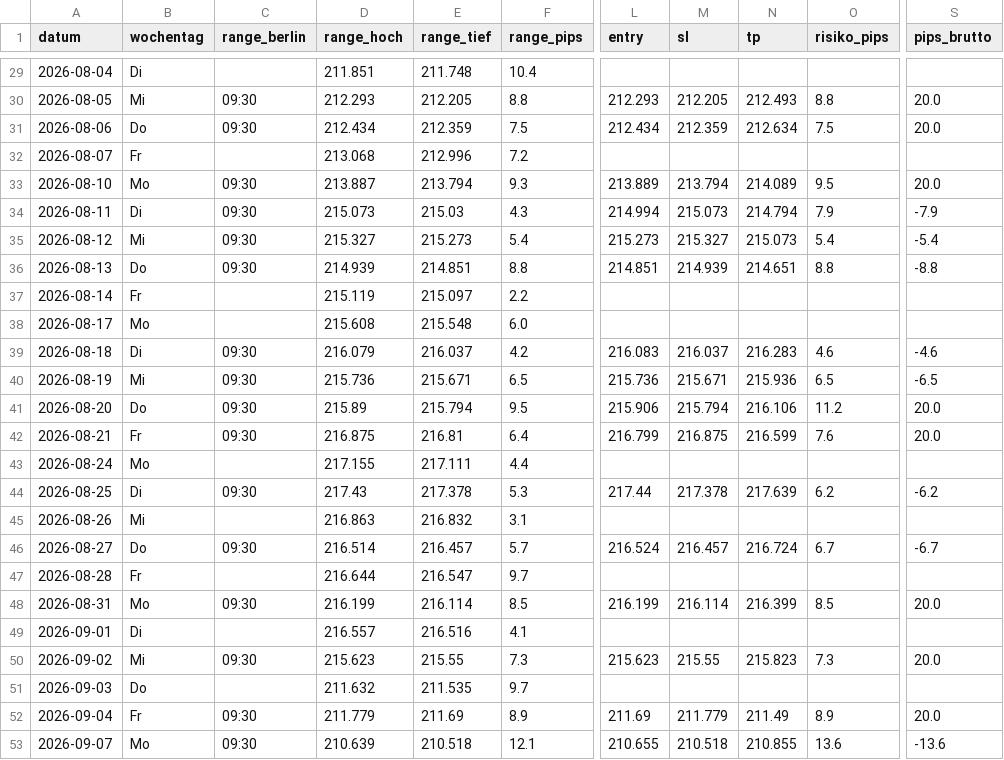
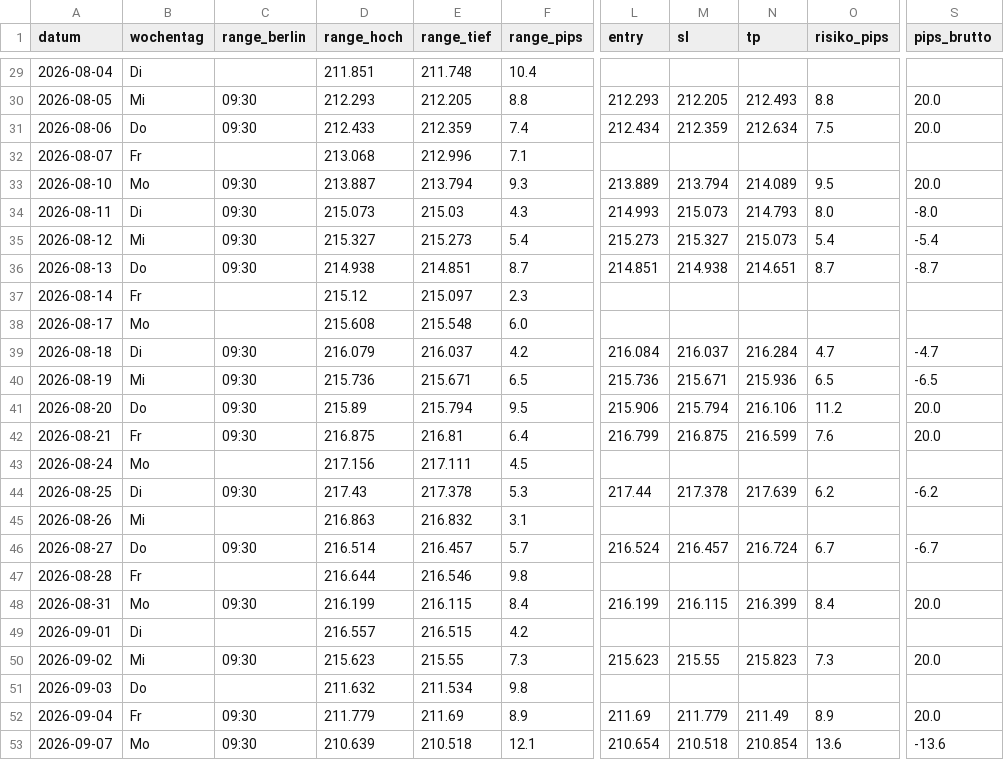
Before and after one commit to hisnameisfatih-droid/fx-server, a CSV file: ergebnisse/trades_D.csv, drawn as a sheet; only a part is shown, gaps mark what is left out; the diff covers the shown part only; the diff names each change by its address in the sheet, - before the commit and + after, or states it on an @@ line.

```diff
--- a/ergebnisse/trades_D.csv
+++ b/ergebnisse/trades_D.csv
-D31 (range_hoch): 212.434
+D31 (range_hoch): 212.433
-F31 (range_pips): 7.5
+F31 (range_pips): 7.4
-F32 (range_pips): 7.2
+F32 (range_pips): 7.1
-L34 (entry): 214.994
+L34 (entry): 214.993
-N34 (tp): 214.794
+N34 (tp): 214.793
-O34 (risiko_pips): 7.9
+O34 (risiko_pips): 8.0
-S34 (pips_brutto): -7.9
+S34 (pips_brutto): -8.0
-D36 (range_hoch): 214.939
+D36 (range_hoch): 214.938
-F36 (range_pips): 8.8
+F36 (range_pips): 8.7
-M36 (sl): 214.939
+M36 (sl): 214.938
-O36 (risiko_pips): 8.8
+O36 (risiko_pips): 8.7
-S36 (pips_brutto): -8.8
+S36 (pips_brutto): -8.7
-D37 (range_hoch): 215.119
+D37 (range_hoch): 215.12
-F37 (range_pips): 2.2
+F37 (range_pips): 2.3
-L39 (entry): 216.083
+L39 (entry): 216.084
-N39 (tp): 216.283
+N39 (tp): 216.284
-O39 (risiko_pips): 4.6
+O39 (risiko_pips): 4.7
-S39 (pips_brutto): -4.6
+S39 (pips_brutto): -4.7
-D43 (range_hoch): 217.155
+D43 (range_hoch): 217.156
-F43 (range_pips): 4.4
+F43 (range_pips): 4.5
-E47 (range_tief): 216.547
+E47 (range_tief): 216.546
-F47 (range_pips): 9.7
+F47 (range_pips): 9.8
-E48 (range_tief): 216.114
+E48 (range_tief): 216.115
-F48 (range_pips): 8.5
+F48 (range_pips): 8.4
-M48 (sl): 216.114
+M48 (sl): 216.115
-O48 (risiko_pips): 8.5
+O48 (risiko_pips): 8.4
-E49 (range_tief): 216.516
+E49 (range_tief): 216.515
-F49 (range_pips): 4.1
+F49 (range_pips): 4.2
-E51 (range_tief): 211.535
+E51 (range_tief): 211.534
-F51 (range_pips): 9.7
+F51 (range_pips): 9.8
-L53 (entry): 210.655
+L53 (entry): 210.654
-N53 (tp): 210.855
+N53 (tp): 210.854
```
Also changed, not shown: 59 edited cells elsewhere in this file, ergebnisse/trades_A.csv, ergebnisse/trades_B.csv, 5 other files.
